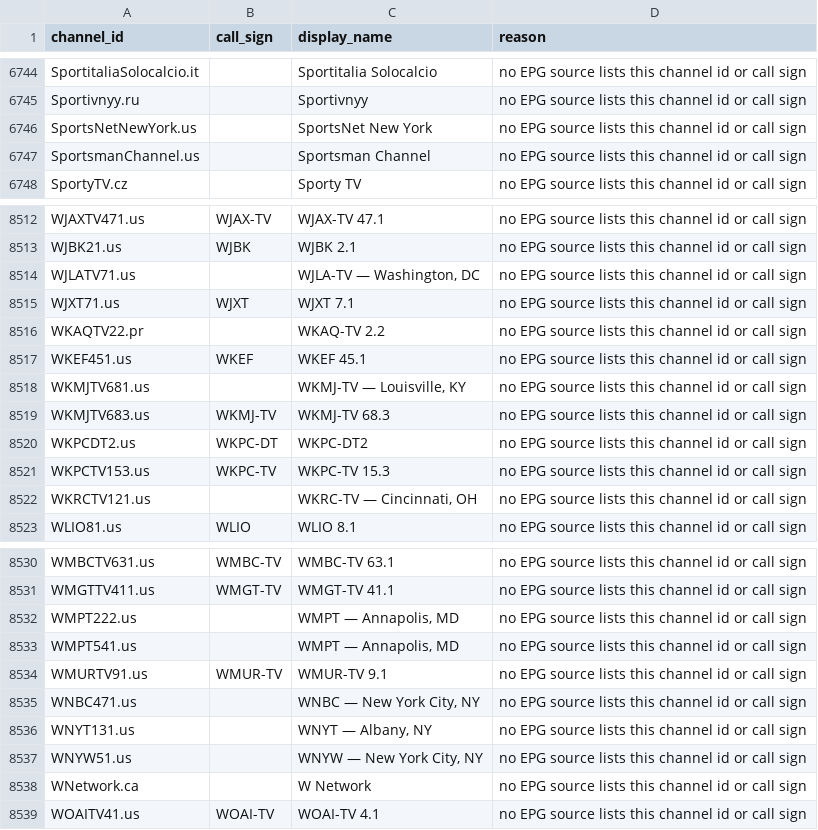
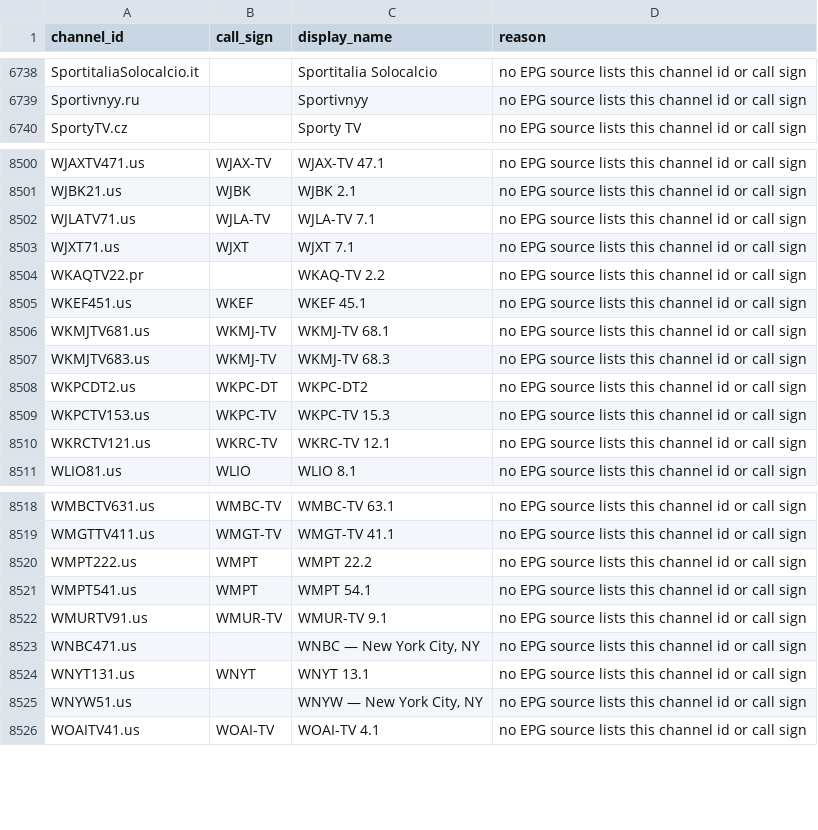
Before and after one commit to 7000premiumchannels/android-tv-guru-playlists, a CSV file: reports/epg-unmatched.csv, drawn as a sheet; only a part is shown, gaps mark what is left out; the diff covers the shown part only.

```diff
--- a/reports/epg-unmatched.csv
+++ b/reports/epg-unmatched.csv
@@ -6745,4 +6739,2 @@ SportitaliaSolocalcio.it,,Sportitalia Solocalcio,no EPG source lists this channe
 Sportivnyy.ru,,Sportivnyy,no EPG source lists this channel id or call sign
-SportsNetNewYork.us,,SportsNet New York,no EPG source lists this channel id or call sign
-SportsmanChannel.us,,Sportsman Channel,no EPG source lists this channel id or call sign
 SportyTV.cz,,Sporty TV,no EPG source lists this channel id or call sign
@@ -8513,3 +8501,3 @@ WJAXTV471.us,WJAX-TV,WJAX-TV 47.1,no EPG source lists this channel id or call si
 WJBK21.us,WJBK,WJBK 2.1,no EPG source lists this channel id or call sign
-WJLATV71.us,,"WJLA-TV — Washington, DC",no EPG source lists this channel id or call sign
+WJLATV71.us,WJLA-TV,WJLA-TV 7.1,no EPG source lists this channel id or call sign
 WJXT71.us,WJXT,WJXT 7.1,no EPG source lists this channel id or call sign
@@ -8517,3 +8505,3 @@ WKAQTV22.pr,,WKAQ-TV 2.2,no EPG source lists this channel id or call sign
 WKEF451.us,WKEF,WKEF 45.1,no EPG source lists this channel id or call sign
-WKMJTV681.us,,"WKMJ-TV — Louisville, KY",no EPG source lists this channel id or call sign
+WKMJTV681.us,WKMJ-TV,WKMJ-TV 68.1,no EPG source lists this channel id or call sign
 WKMJTV683.us,WKMJ-TV,WKMJ-TV 68.3,no EPG source lists this channel id or call sign
@@ -8521,3 +8509,3 @@ WKPCDT2.us,WKPC-DT,WKPC-DT2,no EPG source lists this channel id or call sign
 WKPCTV153.us,WKPC-TV,WKPC-TV 15.3,no EPG source lists this channel id or call sign
-WKRCTV121.us,,"WKRC-TV — Cincinnati, OH",no EPG source lists this channel id or call sign
+WKRCTV121.us,WKRC-TV,WKRC-TV 12.1,no EPG source lists this channel id or call sign
 WLIO81.us,WLIO,WLIO 8.1,no EPG source lists this channel id or call sign
@@ -8531,9 +8519,8 @@ WMBCTV631.us,WMBC-TV,WMBC-TV 63.1,no EPG source lists this channel id or call si
 WMGTTV411.us,WMGT-TV,WMGT-TV 41.1,no EPG source lists this channel id or call sign
-WMPT222.us,,"WMPT — Annapolis, MD",no EPG source lists this channel id or call sign
-WMPT541.us,,"WMPT — Annapolis, MD",no EPG source lists this channel id or call sign
+WMPT222.us,WMPT,WMPT 22.2,no EPG source lists this channel id or call sign
+WMPT541.us,WMPT,WMPT 54.1,no EPG source lists this channel id or call sign
 WMURTV91.us,WMUR-TV,WMUR-TV 9.1,no EPG source lists this channel id or call sign
 WNBC471.us,,"WNBC — New York City, NY",no EPG source lists this channel id or call sign
-WNYT131.us,,"WNYT — Albany, NY",no EPG source lists this channel id or call sign
+WNYT131.us,WNYT,WNYT 13.1,no EPG source lists this channel id or call sign
 WNYW51.us,,"WNYW — New York City, NY",no EPG source lists this channel id or call sign
-WNetwork.ca,,W Network,no EPG source lists this channel id or call sign
 WOAITV41.us,WOAI-TV,WOAI-TV 4.1,no EPG source lists this channel id or call sign
```
Also changed, not shown: 5 added rows, 15 removed rows and 28 edited cells elsewhere in this file, reports/epg-matches.csv, 6 other files.
